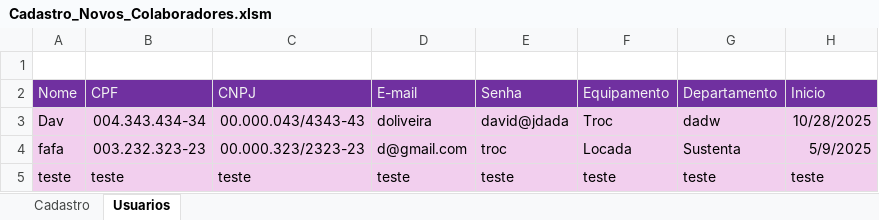
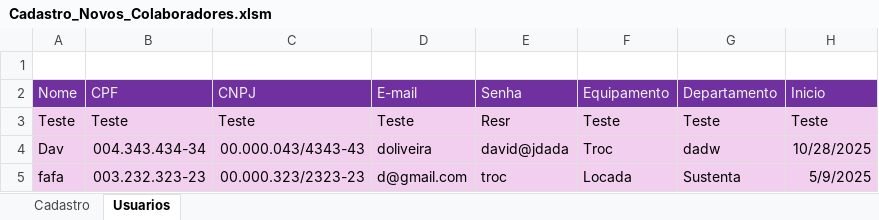
Before and after one commit to David-Oliveir4/Projetos_VBA, an Excel workbook: Cadastro_Novos_Colaboradores.xlsm, sheet Usuarios, drawn as a sheet; values as stored, in another font and other column widths than the file's, no borders; charts and pictures and table styles not drawn; removed rows and columns are numbered as before the commit, all else as after; the diff names each change by its address in the sheet, - before the commit and + after, or states it on an @@ line.

```diff
--- a/Cadastro_Novos_Colaboradores.xlsm (sheet Usuarios)
+++ b/Cadastro_Novos_Colaboradores.xlsm (sheet Usuarios)
+row 3: Teste | Teste | Teste | Teste | Resr | Teste | Teste | Teste
-row 5: teste | teste | teste | teste | teste | teste | teste | teste
```
Also changed, not shown: charts or pictures, 1 other file.
